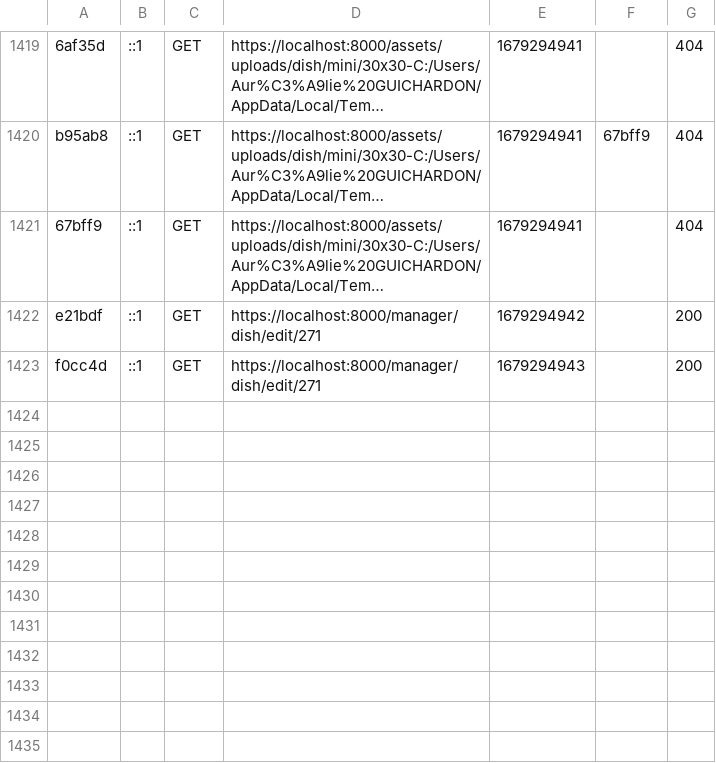
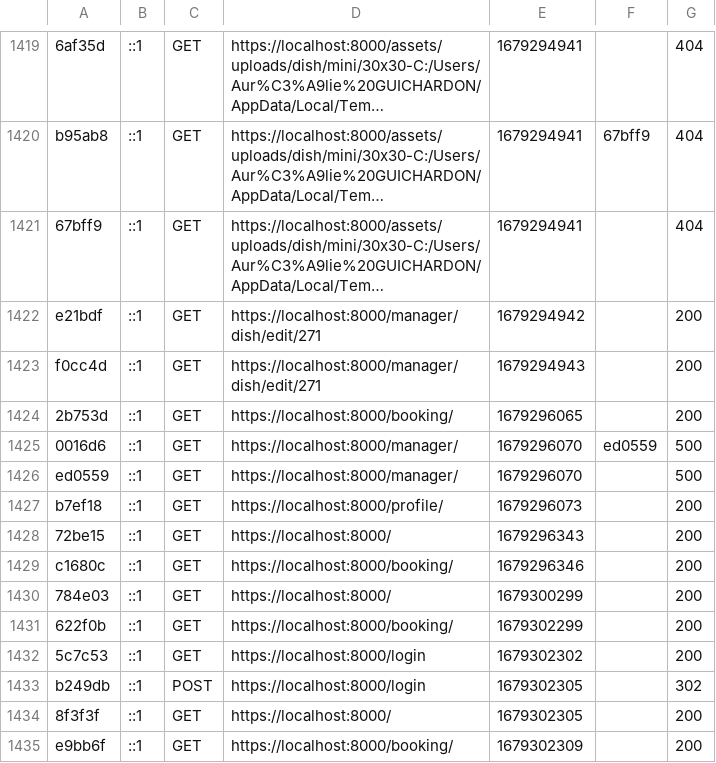
Before and after one commit to AurelieG13/QuaiAntique-AG, a CSV file: var/cache/dev/profiler/index.csv, drawn as a sheet; only a part is shown, gaps mark what is left out; long unchanged cells end in ….

```diff
--- a/var/cache/dev/profiler/index.csv
+++ b/var/cache/dev/profiler/index.csv
@@ -1423 +1423,13 @@ e21bdf,::1,GET,https://localhost:8000/manager/dish/edit/271,1679294942,,200
 f0cc4d,::1,GET,https://localhost:8000/manager/dish/edit/271,1679294943,,200
+2b753d,::1,GET,https://localhost:8000/booking/,1679296065,,200
+0016d6,::1,GET,https://localhost:8000/manager/,1679296070,ed0559,500
+ed0559,::1,GET,https://localhost:8000/manager/,1679296070,,500
+b7ef18,::1,GET,https://localhost:8000/profile/,1679296073,,200
+72be15,::1,GET,https://localhost:8000/,1679296343,,200
+c1680c,::1,GET,https://localhost:8000/booking/,1679296346,,200
+784e03,::1,GET,https://localhost:8000/,1679300299,,200
+622f0b,::1,GET,https://localhost:8000/booking/,1679302299,,200
+5c7c53,::1,GET,https://localhost:8000/login,1679302302,,200
+b249db,::1,POST,https://localhost:8000/login,1679302305,,302
+8f3f3f,::1,GET,https://localhost:8000/,1679302305,,200
+e9bb6f,::1,GET,https://localhost:8000/booking/,1679302309,,200
```
Also changed, not shown: 2 other files.
